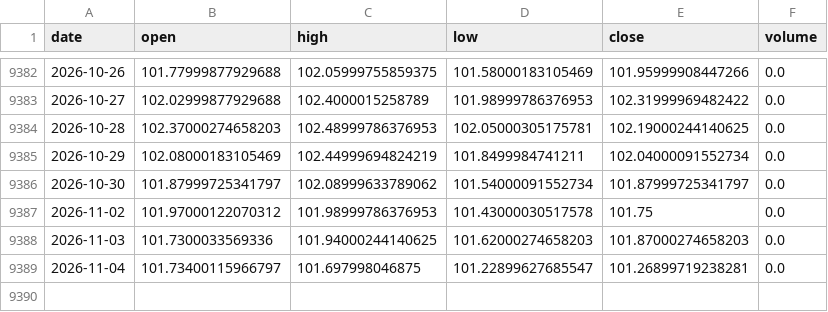
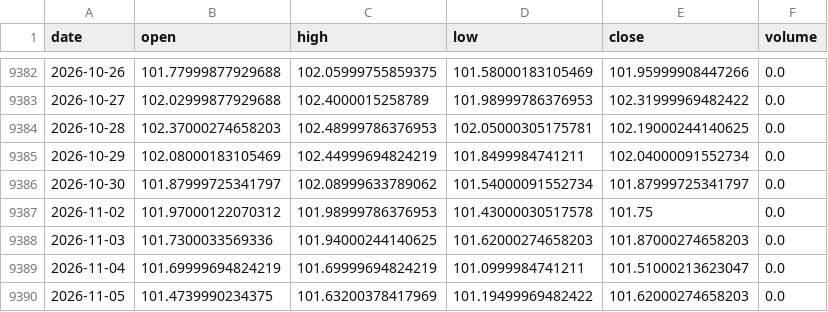
Before and after one commit to amincato/GOLDSTEIN, a CSV file: data/cache/DXY.csv, drawn as a sheet; only a part is shown, gaps mark what is left out.

```diff
--- a/data/cache/DXY.csv
+++ b/data/cache/DXY.csv
@@ -9388,2 +9388,3 @@ date,open,high,low,close,volume
 2026-11-03,101.7300033569336,101.94000244140625,101.62000274658203,101.87000274658203,0.0
-2026-11-04,101.73400115966797,101.697998046875,101.22899627685547,101.26899719238281,0.0
+2026-11-04,101.69999694824219,101.69999694824219,101.0999984741211,101.51000213623047,0.0
+2026-11-05,101.4739990234375,101.63200378417969,101.19499969482422,101.62000274658203,0.0
```
Also changed, not shown: data/cache/GDX.csv, data/cache/GLD.csv, 23 other files.
